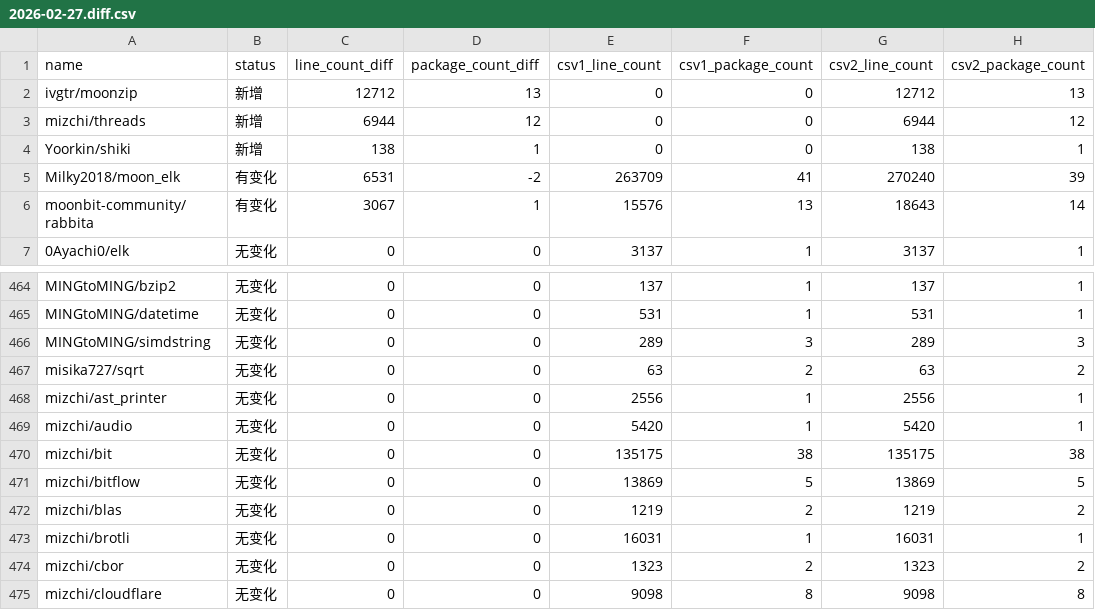
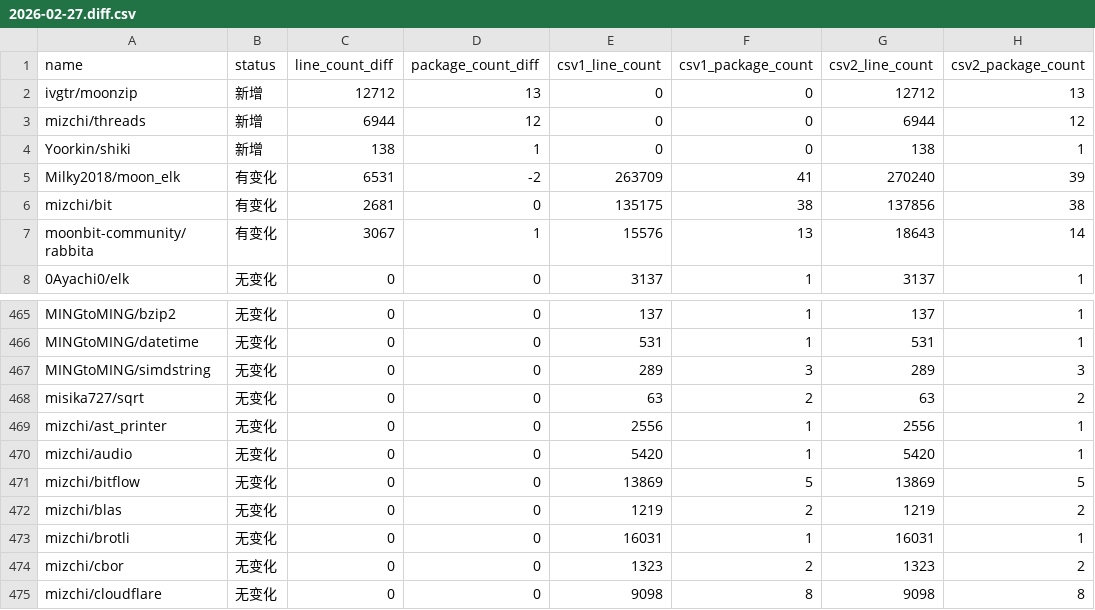
Before and after one commit to Pmemmm/MooncakesDailyData, a CSV file: diff/2026-02-27.diff.csv, drawn as a sheet; only a part is shown, gaps mark what is left out.

```diff
--- a/diff/2026-02-27.diff.csv
+++ b/diff/2026-02-27.diff.csv
@@ -5,2 +5,3 @@ Yoorkin/shiki,新增,138,1,0,0,138,1
 Milky2018/moon_elk,有变化,6531,-2,263709,41,270240,39
+mizchi/bit,有变化,2681,0,135175,38,137856,38
 moonbit-community/rabbita,有变化,3067,1,15576,13,18643,14
@@ -469,3 +470,2 @@ mizchi/ast_printer,无变化,0,0,2556,1,2556,1
 mizchi/audio,无变化,0,0,5420,1,5420,1
-mizchi/bit,无变化,0,0,135175,38,135175,38
 mizchi/bitflow,无变化,0,0,13869,5,13869,5
```
Also changed, not shown: data/2026-02-27.csv.
